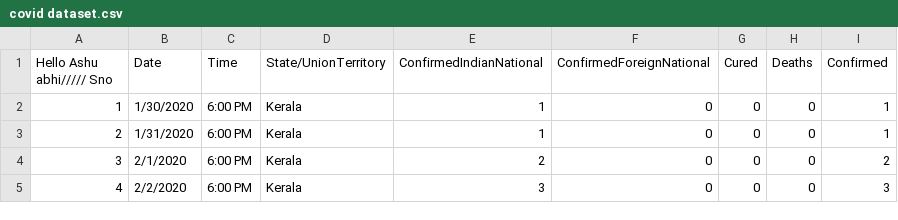
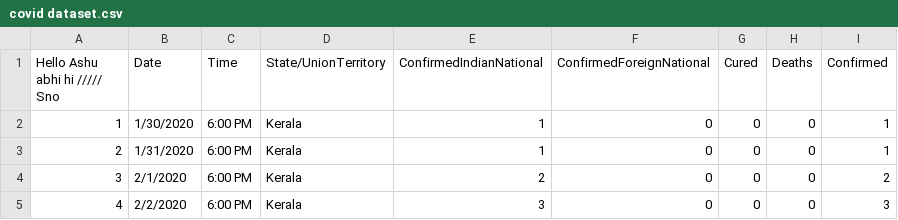
Before and after one commit to Asrithatallapaneni/corona_analysis, a CSV file: covid dataset.csv, drawn as a sheet; only a part is shown.

Commit message:
new comment

```diff
--- a/covid dataset.csv
+++ b/covid dataset.csv
@@ -1,2 +1,2 @@
-Hello Ashu abhi///// Sno,Date,Time,State/UnionTerritory,ConfirmedIndianNational,ConfirmedForeignNational,Cured,Deaths,Confirmed
+Hello Ashu abhi hi ///// Sno,Date,Time,State/UnionTerritory,ConfirmedIndianNational,ConfirmedForeignNational,Cured,Deaths,Confirmed
 1,1/30/2020,6:00 PM,Kerala,1,0,0,0,1
```
